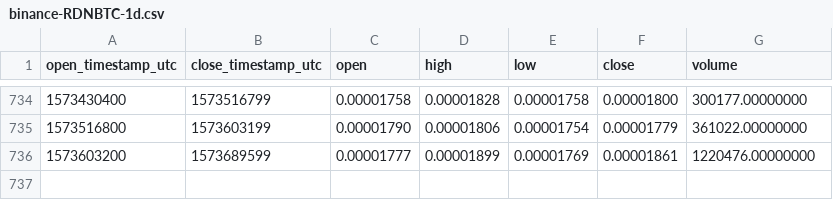
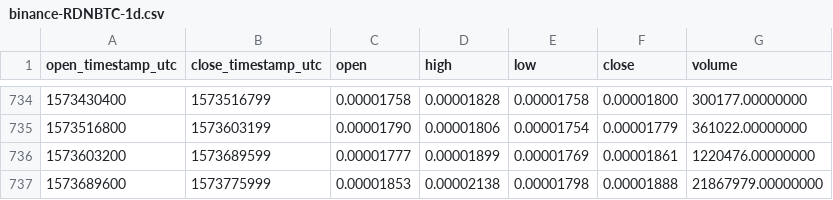
Before and after one commit to cryptobigbro/binance-RDNBTC, a CSV file: binance-RDNBTC-1d.csv, drawn as a sheet; only a part is shown, gaps mark what is left out.

Commit message:
Update OHLCV data.

```diff
--- a/binance-RDNBTC-1d.csv
+++ b/binance-RDNBTC-1d.csv
@@ -736 +736,2 @@ open_timestamp_utc,close_timestamp_utc,open,high,low,close,volume
 1573603200,1573689599,0.00001777,0.00001899,0.00001769,0.00001861,1220476.00000000
+1573689600,1573775999,0.00001853,0.00002138,0.00001798,0.00001888,21867979.00000000
```
Also changed, not shown: 1 other file.
